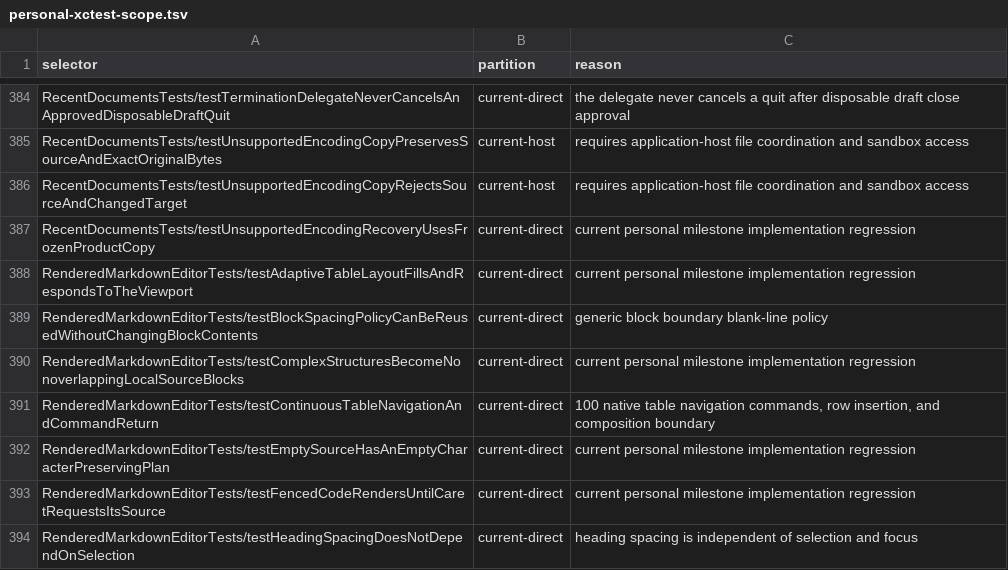
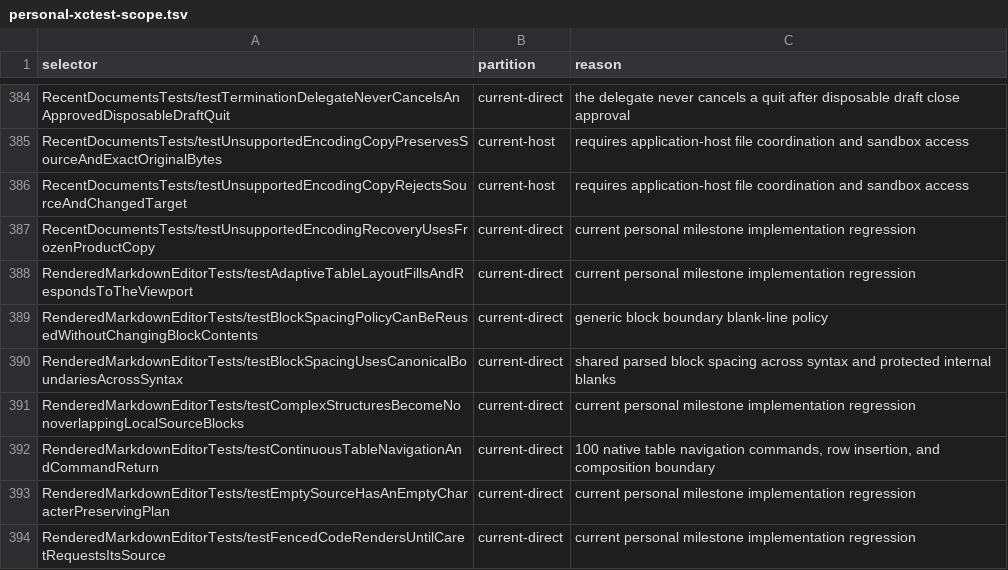
Before and after one commit to Eulimene/Inflow, a TSV file: code/quality/personal-xctest-scope.tsv, drawn as a sheet; only a part is shown, gaps mark what is left out; the shorter side is filled out with more unchanged rows; the diff names each change by its address in the sheet, - before the commit and + after, or states it on an @@ line.

Commit message:
Unify rendered spacing across canonical Markdown blocks

```diff
--- a/code/quality/personal-xctest-scope.tsv
+++ b/code/quality/personal-xctest-scope.tsv
+row 390: RenderedMarkdownEditorTests/testBlockSpacingUsesCanonicalBoundariesAcrossSyntax | current-direct | shared parsed block spacing across syntax and protected internal blanks
```
Also changed, not shown: 9 other files.
